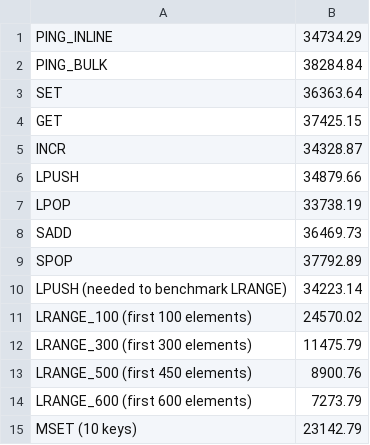
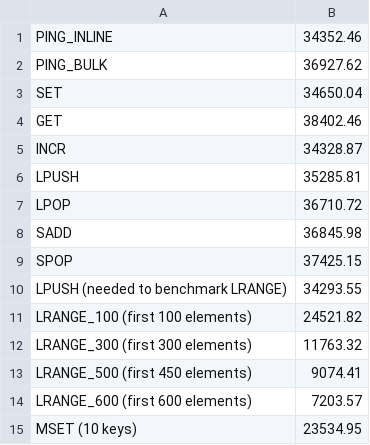
Before and after one commit to egrommet/Computational-Journalism-Publishers-Workbench, a CSV file: Redis-Source/f18-vbox/redis-benchmark.csv, drawn as a sheet.

```diff
--- a/Redis-Source/f18-vbox/redis-benchmark.csv
+++ b/Redis-Source/f18-vbox/redis-benchmark.csv
@@ -1,15 +1,15 @@
-"PING_INLINE","34734.29"
-"PING_BULK","38284.84"
-"SET","36363.64"
-"GET","37425.15"
+"PING_INLINE","34352.46"
+"PING_BULK","36927.62"
+"SET","34650.04"
+"GET","38402.46"
 "INCR","34328.87"
-"LPUSH","34879.66"
-"LPOP","33738.19"
-"SADD","36469.73"
-"SPOP","37792.89"
-"LPUSH (needed to benchmark LRANGE)","34223.14"
-"LRANGE_100 (first 100 elements)","24570.02"
-"LRANGE_300 (first 300 elements)","11475.79"
-"LRANGE_500 (first 450 elements)","8900.76"
-"LRANGE_600 (first 600 elements)","7273.79"
-"MSET (10 keys)","23142.79"
+"LPUSH","35285.81"
+"LPOP","36710.72"
+"SADD","36845.98"
+"SPOP","37425.15"
+"LPUSH (needed to benchmark LRANGE)","34293.55"
+"LRANGE_100 (first 100 elements)","24521.82"
+"LRANGE_300 (first 300 elements)","11763.32"
+"LRANGE_500 (first 450 elements)","9074.41"
+"LRANGE_600 (first 600 elements)","7203.57"
+"MSET (10 keys)","23534.95"
```
Also changed, not shown: Redis-Source/f18-vbox/iostat.log-cpu.csv, Redis-Source/f18-vbox/iostat.log-disk.csv, 1 other file.
